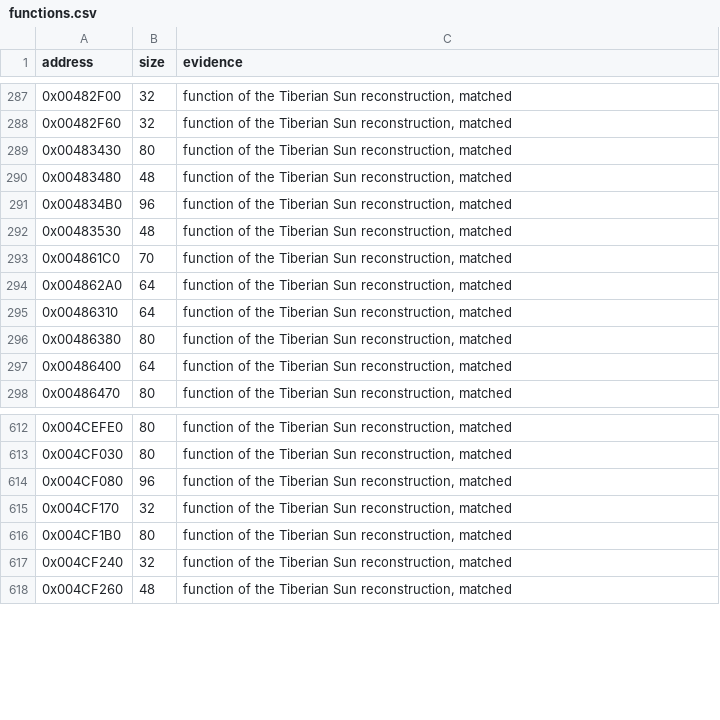
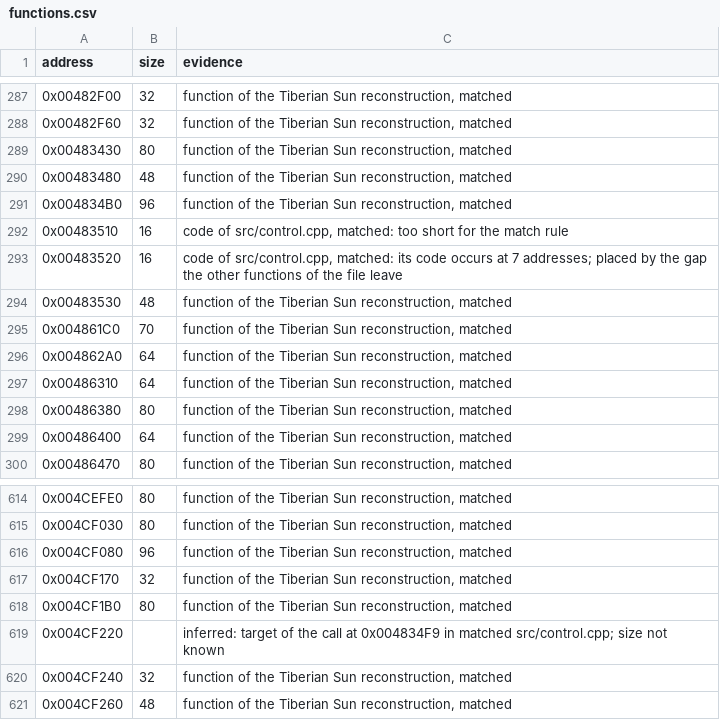
Before and after one commit to mischa85/RedAlert2, a CSV file: config/ra2-1.006/functions.csv, drawn as a sheet; only a part is shown, gaps mark what is left out; the diff names each change by its address in the sheet, - before the commit and + after, or states it on an @@ line.

```diff
--- a/config/ra2-1.006/functions.csv
+++ b/config/ra2-1.006/functions.csv
+row 292: 0x00483510 | 16 | code of src/control.cpp, matched: too short for the match rule
+row 293: 0x00483520 | 16 | code of src/control.cpp, matched: its code occurs at 7 addresses; placed by the gap the other functions of the file leave
+row 619: 0x004CF220 |  | inferred: target of the call at 0x004834F9 in matched src/control.cpp; size not known
```
Also changed, not shown: config/ra2-1.006/modules.csv, config/ra2-1.006/names.csv, 8 other files.
